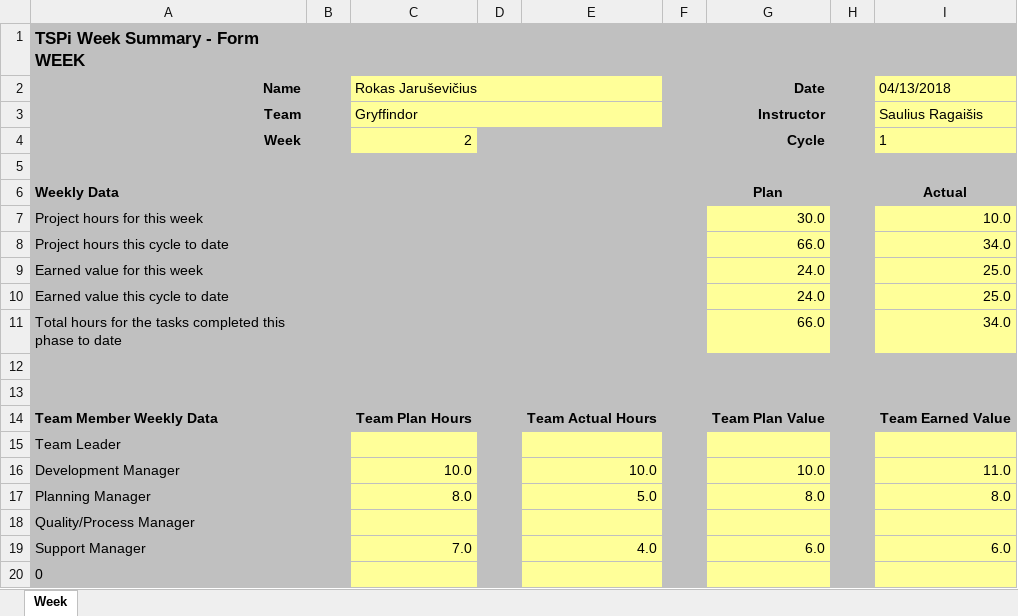
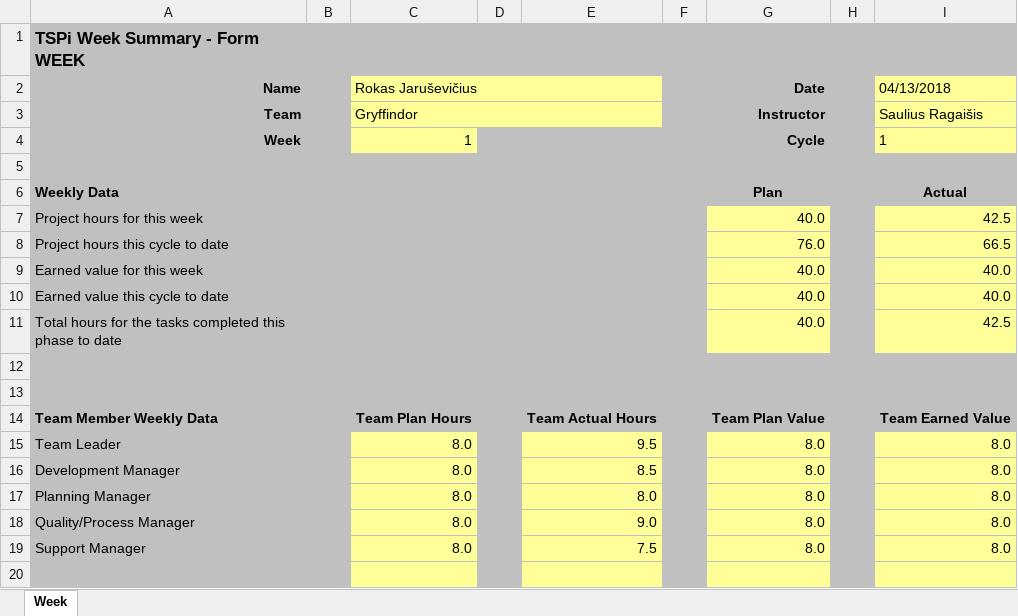
Before and after one commit to GryffindorMIF/TSP, an Excel workbook: WEEK formos/WEEK 04-13.xlsx, sheet Week, drawn as a sheet; only a part is shown; values as stored, in another font and other column widths than the file's, no borders; charts and pictures not drawn; the diff covers the shown part only; the diff names each change by its address in the sheet, - before the commit and + after, or states it on an @@ line.

Commit message:
WEEK 04-13 edit'as

```diff
--- a/WEEK formos/WEEK 04-13.xlsx (sheet Week)
+++ b/WEEK formos/WEEK 04-13.xlsx (sheet Week)
-C4 (Rokas Jaruševičius): 2
+C4 (Rokas Jaruševičius): 1
-G7 (Date): 30.0
+G7 (Date): 40.0
-I7 (04/13/2018): 10.0
+I7 (04/13/2018): 42.5
-G8 (Date): 66.0
+G8 (Date): 76.0
-I8 (04/13/2018): 34.0
+I8 (04/13/2018): 66.5
-G9:G10 (Date): 24.0
+G9:G10 (Date): 40.0
-I9:I10 (04/13/2018): 25.0
+I9:I10 (04/13/2018): 40.0
-G11 (Date): 66.0
+G11 (Date): 40.0
-I11 (04/13/2018): 34.0
+I11 (04/13/2018): 42.5
-C15 (Rokas Jaruševičius): (empty)
+C15 (Rokas Jaruševičius): 8.0
-E15: (empty)
+E15: 9.5
-G15 (Date): (empty)
+G15 (Date): 8.0
-I15 (04/13/2018): (empty)
+I15 (04/13/2018): 8.0
-C16 (Rokas Jaruševičius): 10.0
+C16 (Rokas Jaruševičius): 8.0
-E16: 10.0
+E16: 8.5
-G16 (Date): 10.0
+G16 (Date): 8.0
-I16 (04/13/2018): 11.0
+I16 (04/13/2018): 8.0
-E17: 5.0
+E17: 8.0
-C18 (Rokas Jaruševičius): (empty)
+C18 (Rokas Jaruševičius): 8.0
-E18: (empty)
+E18: 9.0
-G18 (Date): (empty)
+G18 (Date): 8.0
-I18 (04/13/2018): (empty)
+I18 (04/13/2018): 8.0
-C19 (Rokas Jaruševičius): 7.0
+C19 (Rokas Jaruševičius): 8.0
-E19: 4.0
+E19: 7.5
-G19 (Date): 6.0
+G19 (Date): 8.0
-I19 (04/13/2018): 6.0
+I19 (04/13/2018): 8.0
-A20 (Name): 0
+A20 (Name): (empty)
```
Also changed, not shown: 9 added rows, 2 removed rows and 13 edited cells elsewhere in this sheet, formulas that keep their value, charts or pictures.
